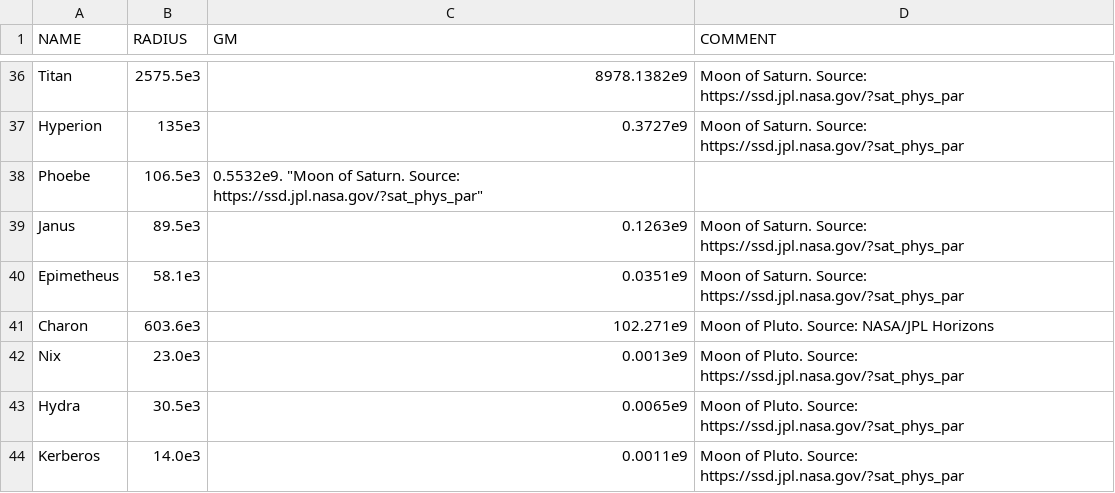
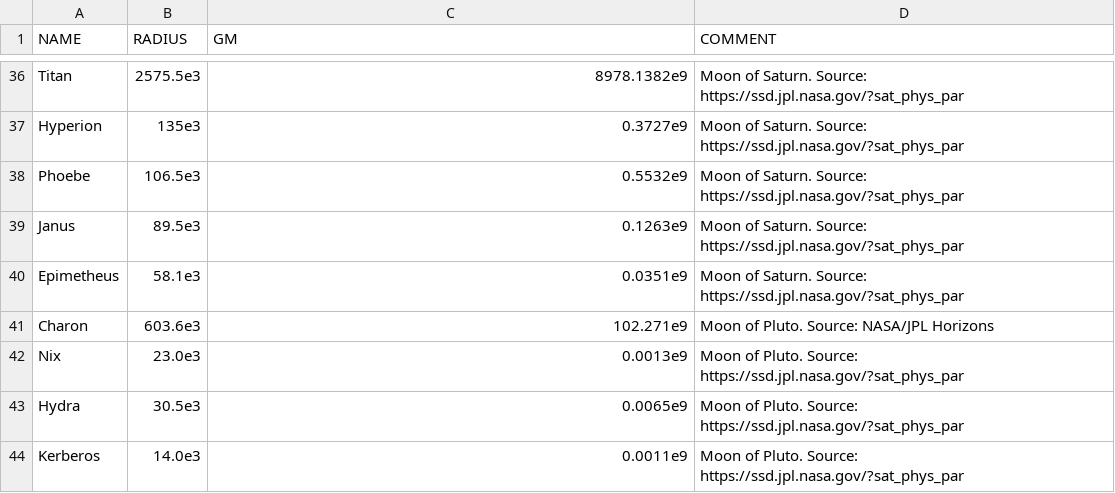
Before and after one commit to madsmh/Orbit-Cpp, a CSV file: physical_properties/properties.csv, drawn as a sheet; only a part is shown, gaps mark what is left out.

Commit message:
Corrected a typo.

```diff
--- a/physical_properties/properties.csv
+++ b/physical_properties/properties.csv
@@ -37,3 +37,3 @@ Titan, 2575.5e3, 8978.1382e9, "Moon of Saturn. Source: https://ssd.jpl.nasa.gov/
 Hyperion, 135e3, 0.3727e9, "Moon of Saturn. Source: https://ssd.jpl.nasa.gov/?sat_phys_par",
-Phoebe, 106.5e3, 0.5532e9. "Moon of Saturn. Source: https://ssd.jpl.nasa.gov/?sat_phys_par",
+Phoebe, 106.5e3, 0.5532e9, "Moon of Saturn. Source: https://ssd.jpl.nasa.gov/?sat_phys_par",
 Janus, 89.5e3, 0.1263e9, "Moon of Saturn. Source: https://ssd.jpl.nasa.gov/?sat_phys_par",
```
